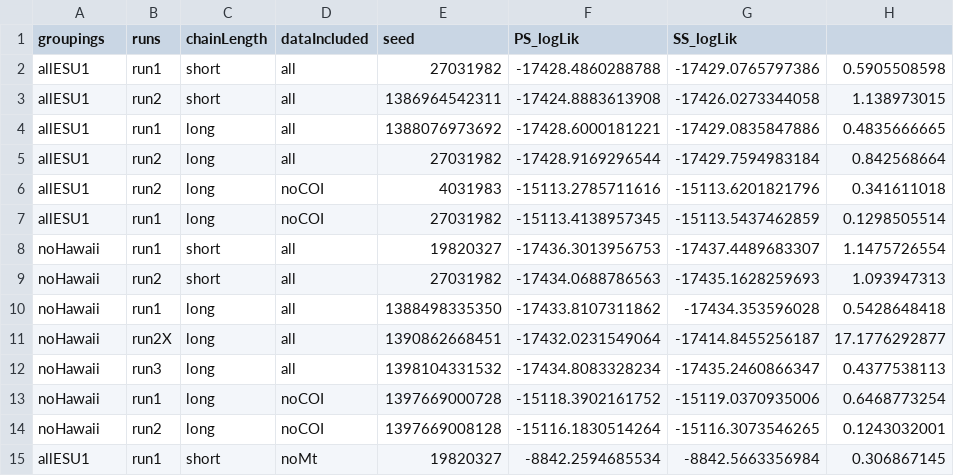
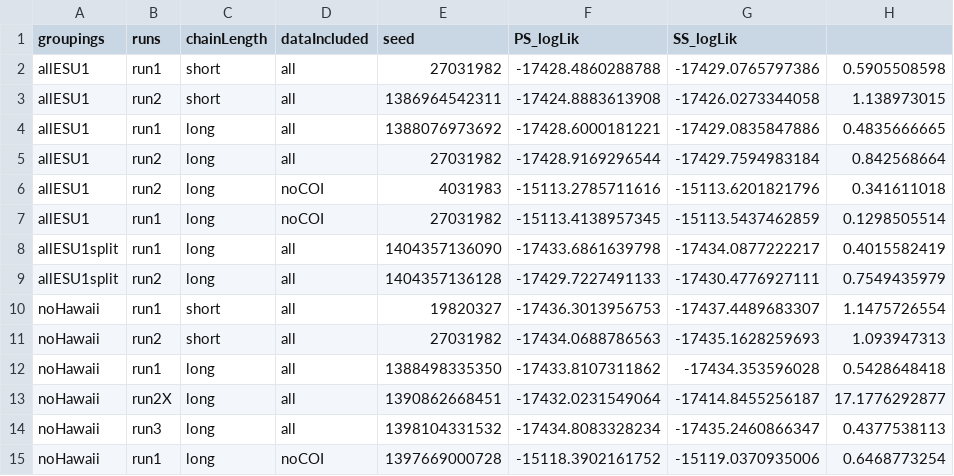
Before and after one commit to fmichonneau/impatiens, a CSV file: data/starbeastResults.csv, drawn as a sheet; only a part is shown; the shorter side is filled out with more unchanged rows.

Commit message:
added results from *BEAST run with split ESU1

```diff
--- a/data/starbeastResults.csv
+++ b/data/starbeastResults.csv
@@ -7,2 +7,4 @@ allESU1,run2,long,noCOI,4031983,-15113.2785711616,-15113.6201821796,0.341611018
 allESU1,run1,long,noCOI,27031982,-15113.4138957345,-15113.5437462859,0.1298505514
+allESU1split,run1,long,all,1404357136090,-17433.6861639798,-17434.0877222217,0.4015582419
+allESU1split,run2,long,all,1404357136128,-17429.7227491133,-17430.4776927111,0.7549435979
 noHawaii,run1,short,all,19820327,-17436.3013956753,-17437.4489683307,1.1475726554
```
